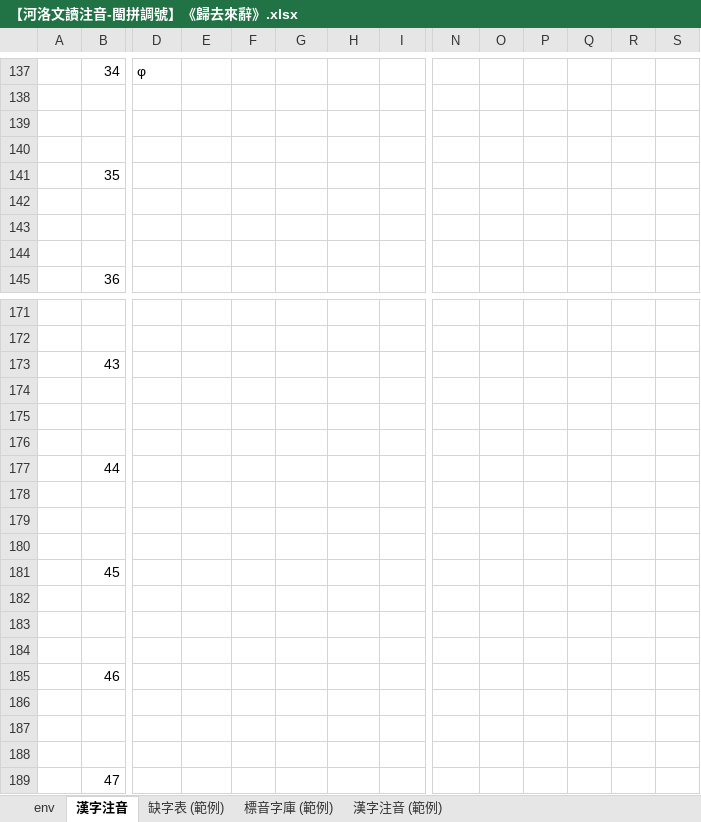
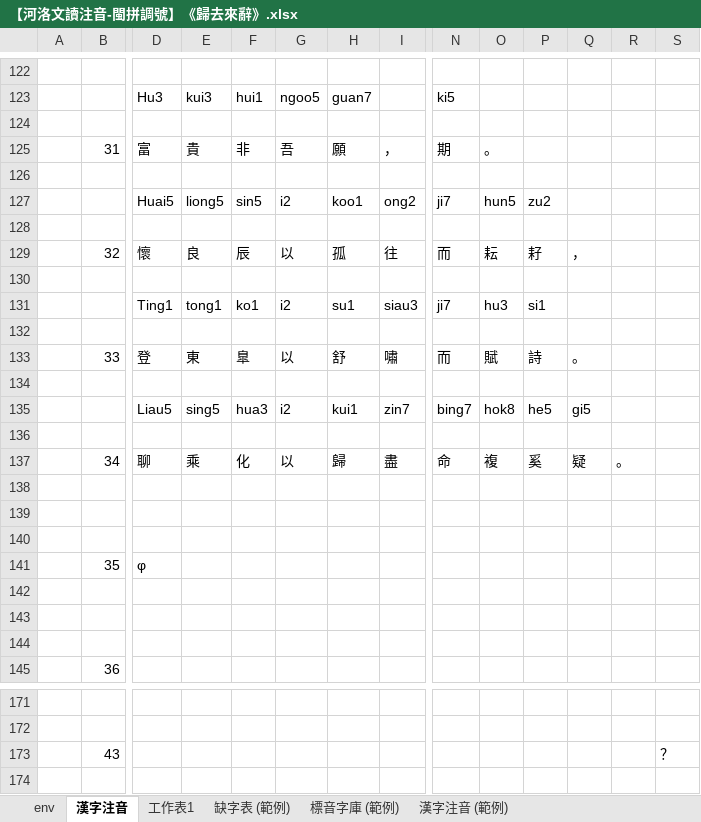
Before and after one commit to AlanJui/Piau-Im, an Excel workbook: output7/【河洛文讀注音-閩拼調號】《歸去來辭》.xlsx, sheet 漢字注音, drawn as a sheet; only a part is shown, gaps mark what is left out; the shorter side is filled out with more unchanged rows; values as stored, in another font and other column widths than the file's, no cell formats; conditional formats not drawn; addresses are those after the commit; rows hold the shown columns only; the diff covers the shown part only; the diff names each change by its address in the sheet, - before the commit and + after, or states it on an @@ line.

```diff
--- a/output7/【河洛文讀注音-閩拼調號】《歸去來辭》.xlsx (sheet 漢字注音)
+++ b/output7/【河洛文讀注音-閩拼調號】《歸去來辭》.xlsx (sheet 漢字注音)
+sheet tab: 工作表1
-row 122:  | 34 | φ
+row 122: (empty)
+row 123:  |  | Hu3 | kui3 | hui1 | ngoo5 | guan7 |  | ki5
+row 124: (empty)
+row 125:  | 31 | 富 | 貴 | 非 | 吾 | 願 | ， | 期 | 。
+row 126: (empty)
+row 127:  |  | Huai5 | liong5 | sin5 | i2 | koo1 | ong2 | ji7 | hun5 | zu2
+row 128: (empty)
+row 129:  | 32 | 懷 | 良 | 辰 | 以 | 孤 | 往 | 而 | 耘 | 耔 | ，
+row 130: (empty)
+row 131:  |  | Ting1 | tong1 | ko1 | i2 | su1 | siau3 | ji7 | hu3 | si1
+row 132: (empty)
+row 133:  | 33 | 登 | 東 | 臯 | 以 | 舒 | 嘯 | 而 | 賦 | 詩 | 。
+row 134: (empty)
+row 135:  |  | Liau5 | sing5 | hua3 | i2 | kui1 | zin7 | bing7 | hok8 | he5 | gi5
+row 136: (empty)
+row 137:  | 34 | 聊 | 乘 | 化 | 以 | 歸 | 盡 | 命 | 複 | 奚 | 疑 | 。
-D141: (empty)
+D141: φ
-S173: (empty)
+S173: ？
```
Also changed, not shown: 2 added rows, 17 removed rows and 54 edited cells elsewhere in this sheet, sheet env, cell formats, formulas that keep their value, output7/_working.xlsx, output7/【河洛文讀注音-閩拼調號】《None》.xlsx, 8 other files.
